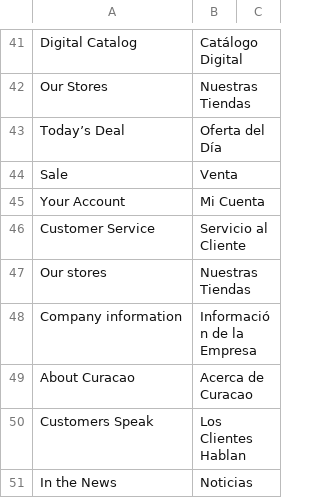
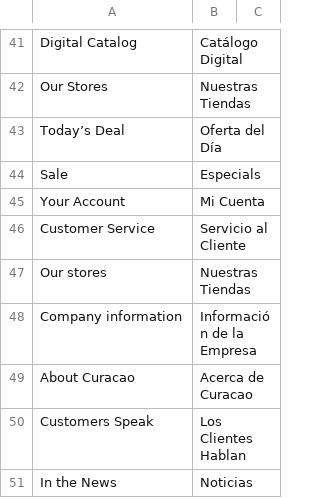
Before and after one commit to hanghua2017/icuracao-dev, a CSV file: app/design/frontend/Dyode/curacao/i18n/es_ES.csv, drawn as a sheet; only a part is shown, gaps mark what is left out.

Commit message:
venta to Especials

```diff
--- a/app/design/frontend/Dyode/curacao/i18n/es_ES.csv
+++ b/app/design/frontend/Dyode/curacao/i18n/es_ES.csv
@@ -44,3 +44,3 @@
 "Today’s Deal","Oferta del Día"
-"Sale","Venta"
+"Sale","Especials"
 "Your Account","Mi Cuenta"
```
Also changed, not shown: app/i18n/Spanish/es_ES/es_ES.csv, 2 other files.
